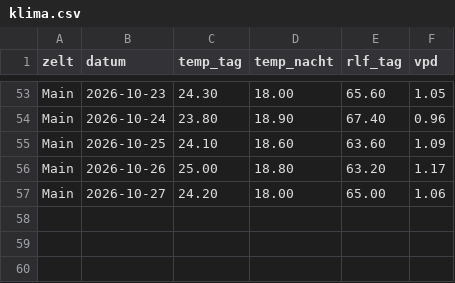
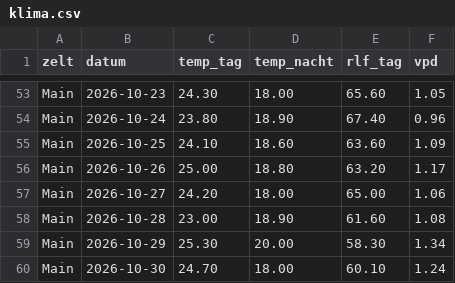
Before and after one commit to MadAlchimist/MadAlchimist.github.io, a CSV file: assets/canalyze_export/klima.csv, drawn as a sheet; only a part is shown, gaps mark what is left out.

```diff
--- a/assets/canalyze_export/klima.csv
+++ b/assets/canalyze_export/klima.csv
@@ -57 +57,4 @@ Main;2026-10-26;25.00;18.80;63.20;1.17
 Main;2026-10-27;24.20;18.00;65.00;1.06
+Main;2026-10-28;23.00;18.90;61.60;1.08
+Main;2026-10-29;25.30;20.00;58.30;1.34
+Main;2026-10-30;24.70;18.00;60.10;1.24
```
Also changed, not shown: assets/canalyze_export/giessen.csv, assets/canalyze_export/zusaetze.csv, 1 other file.
